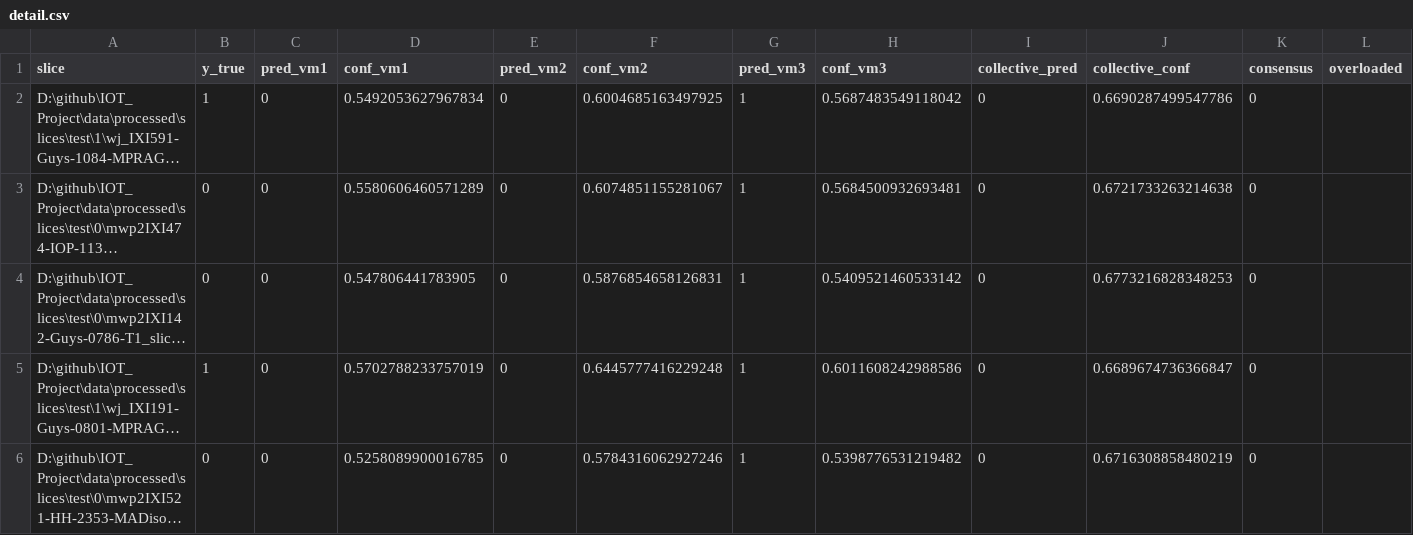
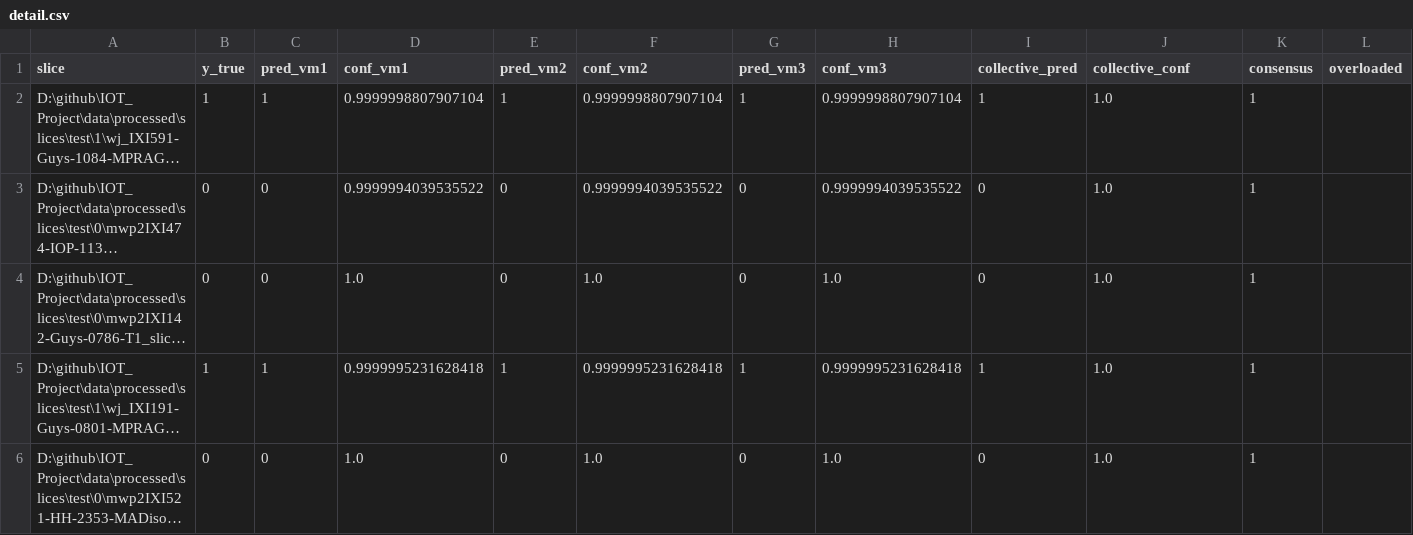
Before and after one commit to AIT-LAHCEN-REDOUAN/edge-ai-iot-monitoring, a CSV file: results/collective/detail.csv, drawn as a sheet; only a part is shown; long unchanged cells end in …; the diff covers the shown part only; the diff names each change by its address in the sheet, - before the commit and + after, or states it on an @@ line.

```diff
--- a/results/collective/detail.csv
+++ b/results/collective/detail.csv
-C2 (pred_vm1): 0
+C2 (pred_vm1): 1
-D2 (conf_vm1): 0.5492053627967834
+D2 (conf_vm1): 0.9999998807907104
-E2 (pred_vm2): 0
+E2 (pred_vm2): 1
-F2 (conf_vm2): 0.6004685163497925
+F2 (conf_vm2): 0.9999998807907104
-H2 (conf_vm3): 0.5687483549118042
+H2 (conf_vm3): 0.9999998807907104
-I2 (collective_pred): 0
+I2 (collective_pred): 1
-J2 (collective_conf): 0.6690287499547786
+J2 (collective_conf): 1.0
-K2:K6 (consensus): 0
+K2:K6 (consensus): 1
-D3 (conf_vm1): 0.5580606460571289
+D3 (conf_vm1): 0.9999994039535522
-F3 (conf_vm2): 0.6074851155281067
+F3 (conf_vm2): 0.9999994039535522
-G3:G4 (pred_vm3): 1
+G3:G4 (pred_vm3): 0
-H3 (conf_vm3): 0.5684500932693481
+H3 (conf_vm3): 0.9999994039535522
-J3 (collective_conf): 0.6721733263214638
+J3 (collective_conf): 1.0
-D4 (conf_vm1): 0.547806441783905
+D4 (conf_vm1): 1.0
-F4 (conf_vm2): 0.5876854658126831
+F4 (conf_vm2): 1.0
-H4 (conf_vm3): 0.5409521460533142
+H4 (conf_vm3): 1.0
-J4 (collective_conf): 0.6773216828348253
+J4 (collective_conf): 1.0
-C5 (pred_vm1): 0
+C5 (pred_vm1): 1
-D5 (conf_vm1): 0.5702788233757019
+D5 (conf_vm1): 0.9999995231628418
-E5 (pred_vm2): 0
+E5 (pred_vm2): 1
-F5 (conf_vm2): 0.6445777416229248
+F5 (conf_vm2): 0.9999995231628418
-H5 (conf_vm3): 0.6011608242988586
+H5 (conf_vm3): 0.9999995231628418
-I5 (collective_pred): 0
+I5 (collective_pred): 1
-J5 (collective_conf): 0.6689674736366847
+J5 (collective_conf): 1.0
-D6 (conf_vm1): 0.5258089900016785
+D6 (conf_vm1): 1.0
-F6 (conf_vm2): 0.5784316062927246
+F6 (conf_vm2): 1.0
-G6 (pred_vm3): 1
+G6 (pred_vm3): 0
-H6 (conf_vm3): 0.5398776531219482
+H6 (conf_vm3): 1.0
-J6 (collective_conf): 0.6716308858480219
+J6 (collective_conf): 1.0
```
Also changed, not shown: 34 edited cells elsewhere in this file, results/deployment/vm_tech_matrix.csv, 6 other files.
